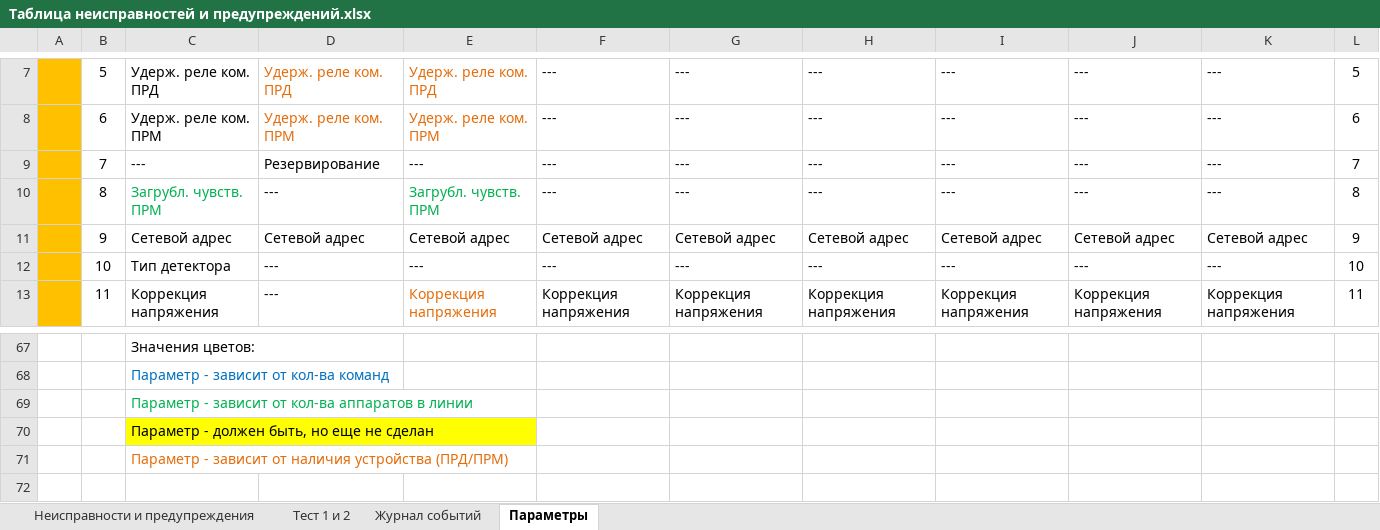
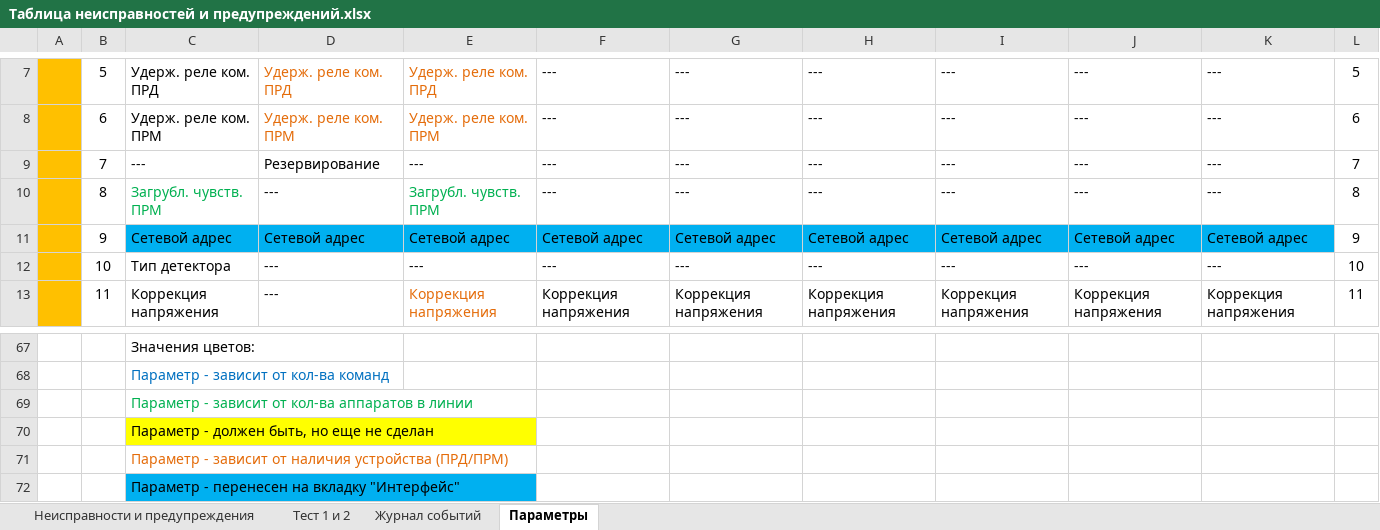
Before and after one commit to BerZerKku/AVR_PIg, an Excel workbook: other/Таблица неисправностей и предупреждений.xlsx, sheet Параметры, drawn as a sheet; only a part is shown, gaps mark what is left out; values as stored, in another font and other column widths than the file's, no borders; the diff names each change by its address in the sheet, - before the commit and + after, or states it on an @@ line.

Commit message:
Исправлена работа интерфейса. Добавлена установка сетевого интерфейса для протокола MODBUS. Диапазон изменения пар-ра "Сетевой адрес" изменен на 1..247. Общий параметр "Сетевой адрес" перенесен во вкладку "Интерфейс".
Signed-off-by: bear <bear@prosoftsystems.ru>

```diff
--- a/other/Таблица неисправностей и предупреждений.xlsx (sheet Параметры)
+++ b/other/Таблица неисправностей и предупреждений.xlsx (sheet Параметры)
-C11:K11 fill: none
+C11:K11 fill: #00B0F0
+row 72:  |  | Параметр - перенесен на вкладку "Интерфейс"
```
Also changed, not shown: 10 other files.
